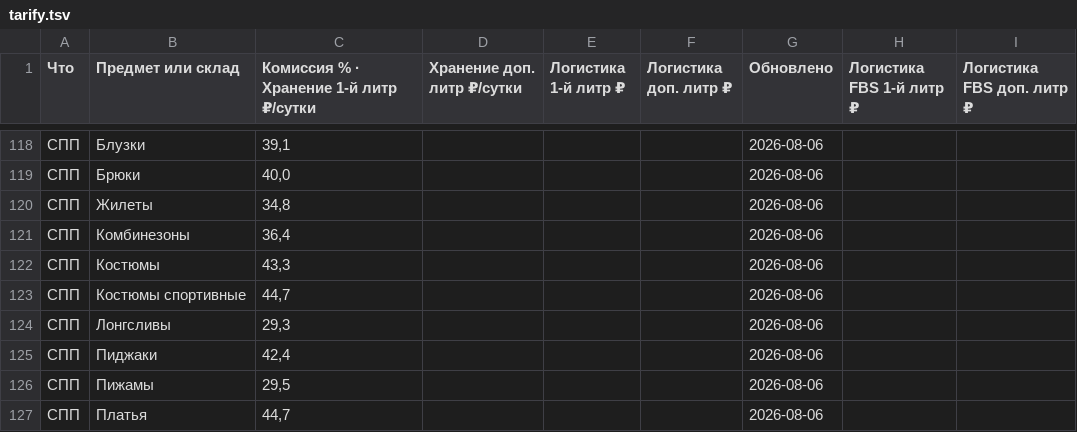
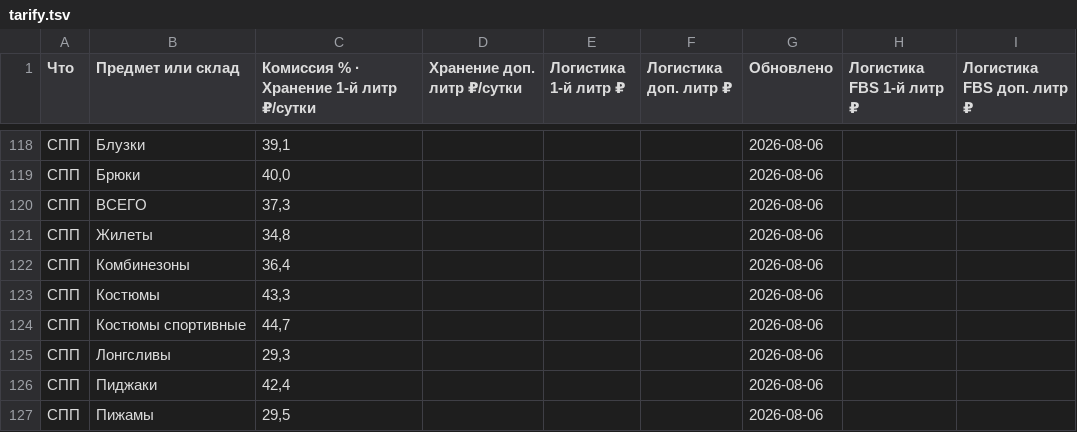
Before and after one commit to Ulban88/wb-tarify, a TSV file: tarify.tsv, drawn as a sheet; only a part is shown, gaps mark what is left out; the shorter side is filled out with more unchanged rows; the diff names each change by its address in the sheet, - before the commit and + after, or states it on an @@ line.

Commit message:
feat: строка «СПП ВСЕГО» — средняя по кабинету
Портал переводит ею выручку из цен покупателя в наши цены, когда считает
долю рекламы (в считалке реклама берётся от нашей цены).

```diff
--- a/tarify.tsv
+++ b/tarify.tsv
+row 120: СПП | ВСЕГО | 37,3 |  |  |  | 2026-08-06
```
Also changed, not shown: 1 other file.
